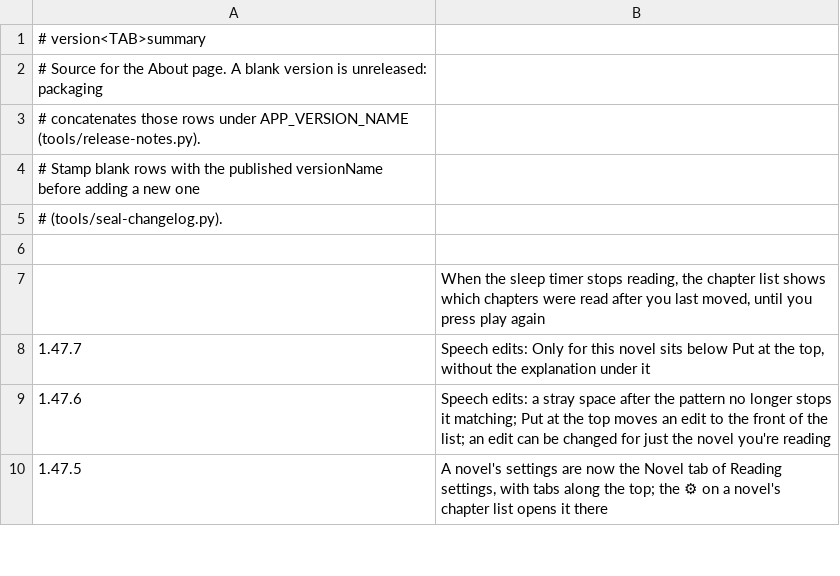
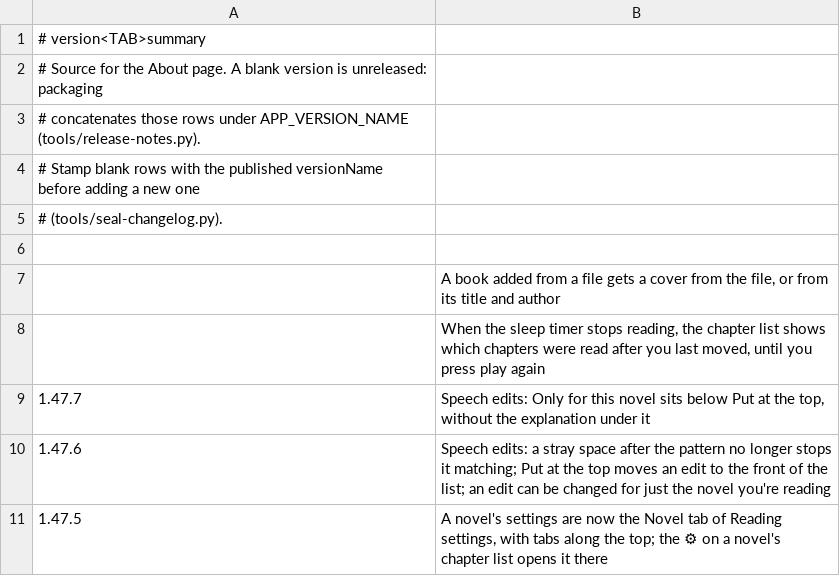
Before and after one commit to vtlinh/novels, a TSV file: android/changelog/notes.tsv, drawn as a sheet; only a part is shown.

```diff
--- a/android/changelog/notes.tsv
+++ b/android/changelog/notes.tsv
@@ -6,2 +6,3 @@
 
+	A book added from a file gets a cover from the file, or from its title and author
 	When the sleep timer stops reading, the chapter list shows which chapters were read after you last moved, until you press play again
```
Also changed, not shown: 6 other files.
